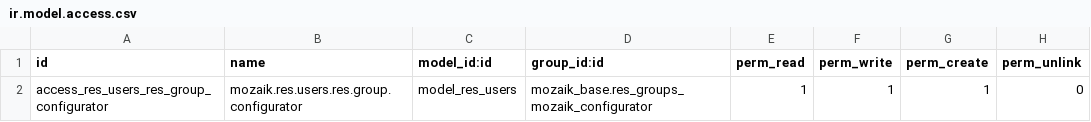
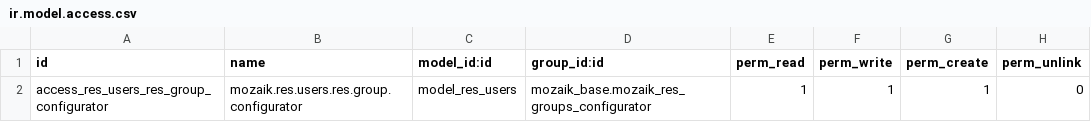
Before and after one commit to mozaik-association/mozaik, a CSV file: odoo/addons/mozaik_base/security/ir.model.access.csv, drawn as a sheet.

Commit message:
[REVERT] Revert accidental merge of next PR about mozaik_base migration

```diff
--- a/odoo/addons/mozaik_base/security/ir.model.access.csv
+++ b/odoo/addons/mozaik_base/security/ir.model.access.csv
@@ -1,2 +1,2 @@
 id,name,model_id:id,group_id:id,perm_read,perm_write,perm_create,perm_unlink
-access_res_users_res_group_configurator,mozaik.res.users.res.group.configurator,model_res_users,mozaik_base.res_groups_mozaik_configurator,1,1,1,0
+access_res_users_res_group_configurator,mozaik.res.users.res.group.configurator,model_res_users,mozaik_base.mozaik_res_groups_configurator,1,1,1,0
```
Also changed, not shown: 50 other files.
